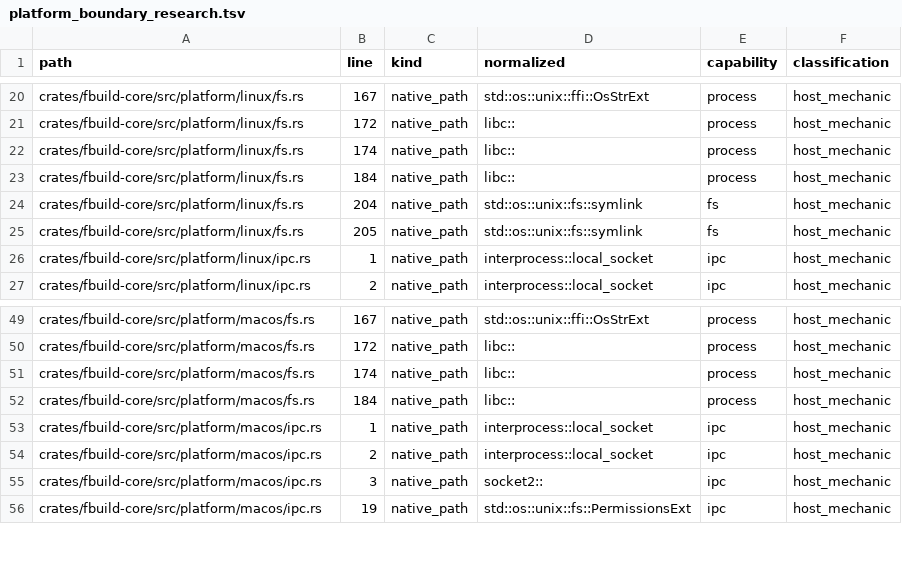
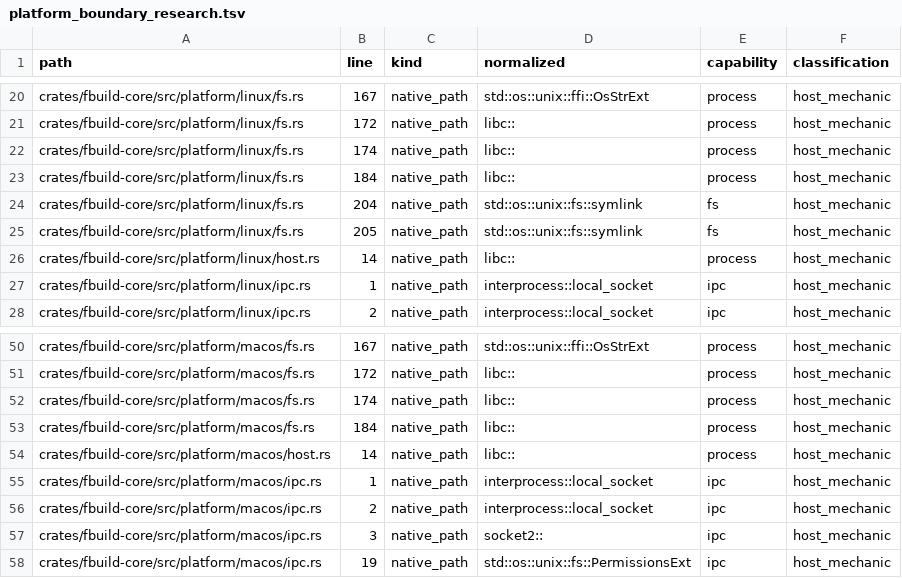
Before and after one commit to FastLED/fbuild, a TSV file: ci/platform_boundary_research.tsv, drawn as a sheet; only a part is shown, gaps mark what is left out.

Commit message:
refactor(core): read the host load average through platform::host
Moves the load-average probe out of fbuild-cli into the platform facade
(getloadavg on Linux/macOS, None on Windows) so it stays behind the
platform boundary, and gives the liveness probe the medium HTTP timeout
so a daemon slowed by host load is not counted as unreachable.

```diff
--- a/ci/platform_boundary_research.tsv
+++ b/ci/platform_boundary_research.tsv
@@ -25,2 +25,3 @@ crates/fbuild-core/src/platform/linux/fs.rs	204	native_path	std::os::unix::fs::s
 crates/fbuild-core/src/platform/linux/fs.rs	205	native_path	std::os::unix::fs::symlink	fs	host_mechanic
+crates/fbuild-core/src/platform/linux/host.rs	14	native_path	libc::	process	host_mechanic
 crates/fbuild-core/src/platform/linux/ipc.rs	1	native_path	interprocess::local_socket	ipc	host_mechanic
@@ -52,2 +53,3 @@ crates/fbuild-core/src/platform/macos/fs.rs	174	native_path	libc::	process	host_
 crates/fbuild-core/src/platform/macos/fs.rs	184	native_path	libc::	process	host_mechanic
+crates/fbuild-core/src/platform/macos/host.rs	14	native_path	libc::	process	host_mechanic
 crates/fbuild-core/src/platform/macos/ipc.rs	1	native_path	interprocess::local_socket	ipc	host_mechanic
```
Also changed, not shown: 6 other files.
